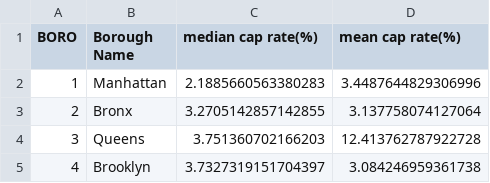
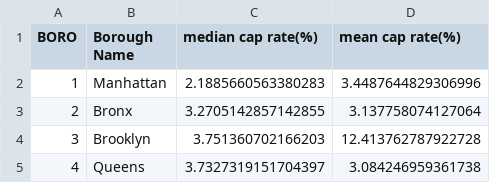
Before and after one commit to 2ndrew2ncheta/Advanced-Data-Group-Project-3, a CSV file: output/ResultsbyBoro.csv, drawn as a sheet.

Commit message:
Add files via upload

```diff
--- a/output/ResultsbyBoro.csv
+++ b/output/ResultsbyBoro.csv
@@ -3,3 +3,3 @@ BORO,Borough Name,median cap rate(%),mean cap rate(%)
 2,Bronx,3.2705142857142855,3.137758074127064
-3,Queens,3.751360702166203,12.413762787922728
-4,Brooklyn,3.7327319151704397,3.084246959361738
+3,Brooklyn,3.751360702166203,12.413762787922728
+4,Queens,3.7327319151704397,3.084246959361738
```
